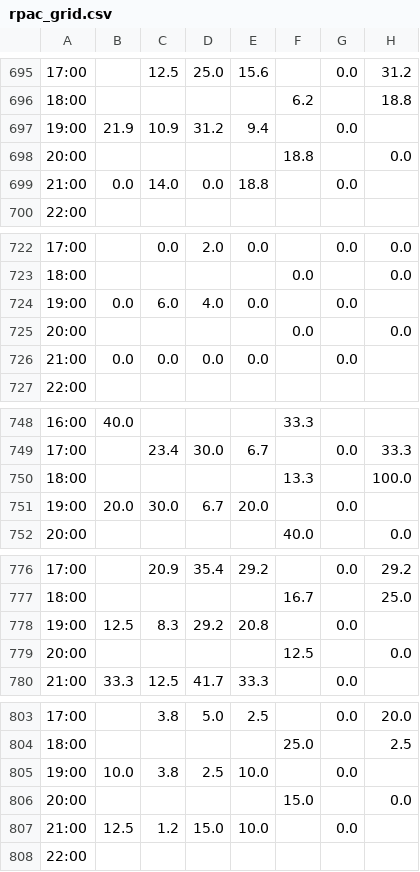
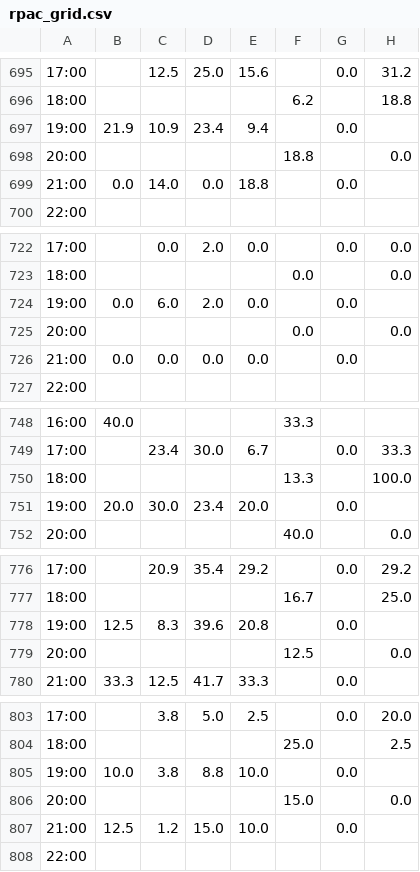
Before and after one commit to drink36/rpac-tracker, a CSV file: rpac_grid.csv, drawn as a sheet; only a part is shown, gaps mark what is left out; the diff names each change by its address in the sheet, - before the commit and + after, or states it on an @@ line.

```diff
--- a/rpac_grid.csv
+++ b/rpac_grid.csv
-D697: 31.2
+D697: 23.4
-D724: 4.0
+D724: 2.0
-D751: 6.7
+D751: 23.4
-D778: 29.2
+D778: 39.6
-D805: 2.5
+D805: 8.8
```
Also changed, not shown: 1 other file.
